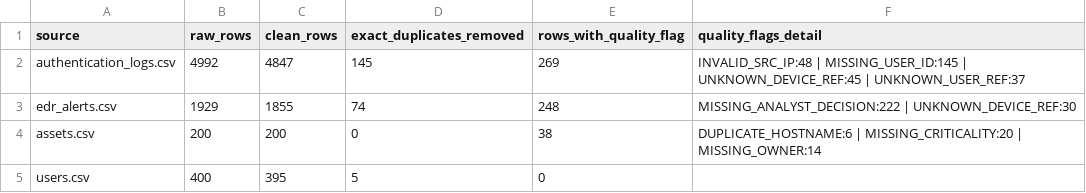
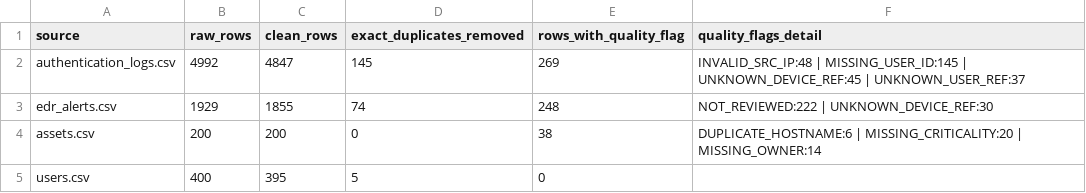
Before and after one commit to LhenryAxel/security-log-project, a CSV file: data/processed/data_quality_summary.csv, drawn as a sheet.

```diff
--- a/data/processed/data_quality_summary.csv
+++ b/data/processed/data_quality_summary.csv
@@ -2,3 +2,3 @@ source,raw_rows,clean_rows,exact_duplicates_removed,rows_with_quality_flag,quali
 authentication_logs.csv,4992,4847,145,269,INVALID_SRC_IP:48 | MISSING_USER_ID:145 | UNKNOWN_DEVICE_REF:45 | UNKNOWN_USER_REF:37
-edr_alerts.csv,1929,1855,74,248,MISSING_ANALYST_DECISION:222 | UNKNOWN_DEVICE_REF:30
+edr_alerts.csv,1929,1855,74,248,NOT_REVIEWED:222 | UNKNOWN_DEVICE_REF:30
 assets.csv,200,200,0,38,DUPLICATE_HOSTNAME:6 | MISSING_CRITICALITY:20 | MISSING_OWNER:14
```
Also changed, not shown: data/processed/edr_alerts_clean.csv, 2 other files.
